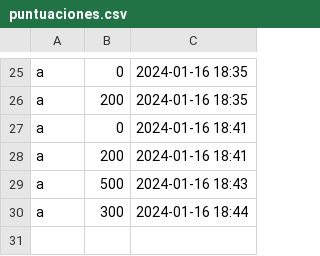
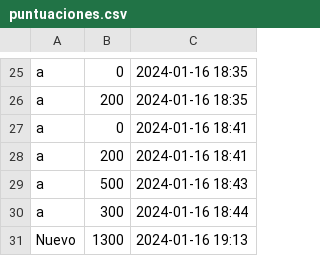
Before and after one commit to MariaBolanosD/Astrolone_, a CSV file: desktop/resources/puntuaciones.csv, drawn as a sheet; only a part is shown, gaps mark what is left out.

```diff
--- a/desktop/resources/puntuaciones.csv
+++ b/desktop/resources/puntuaciones.csv
@@ -30 +30,2 @@ a;500;2024-01-16 18:43
 a;300;2024-01-16 18:44
+Nuevo;1300;2024-01-16 19:13
```
Also changed, not shown: 3 other files.
